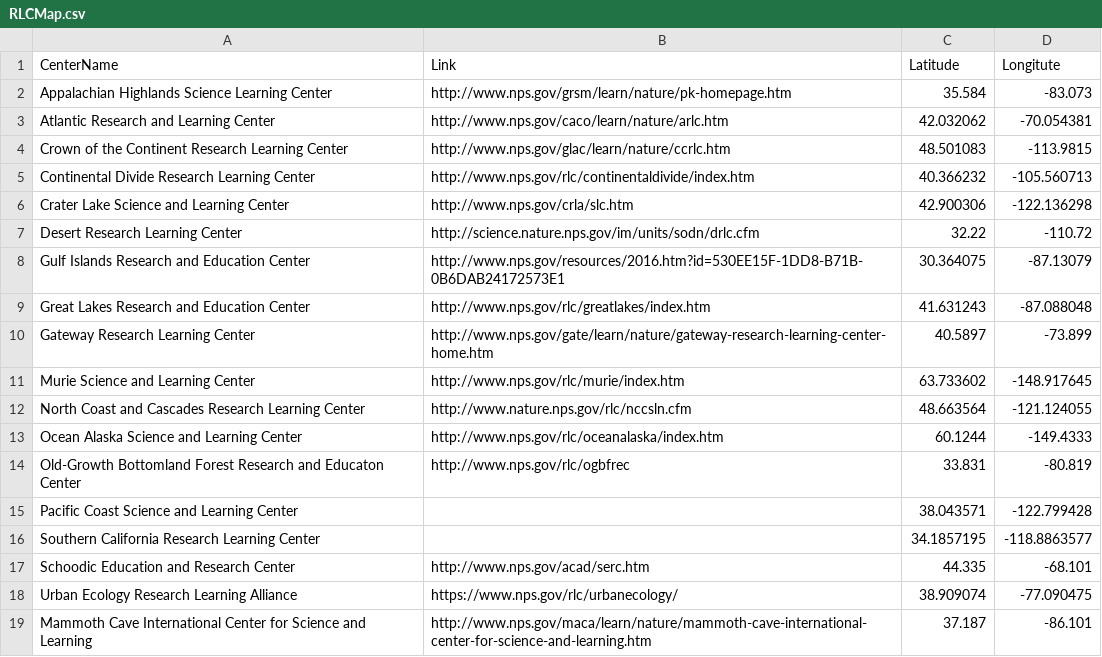
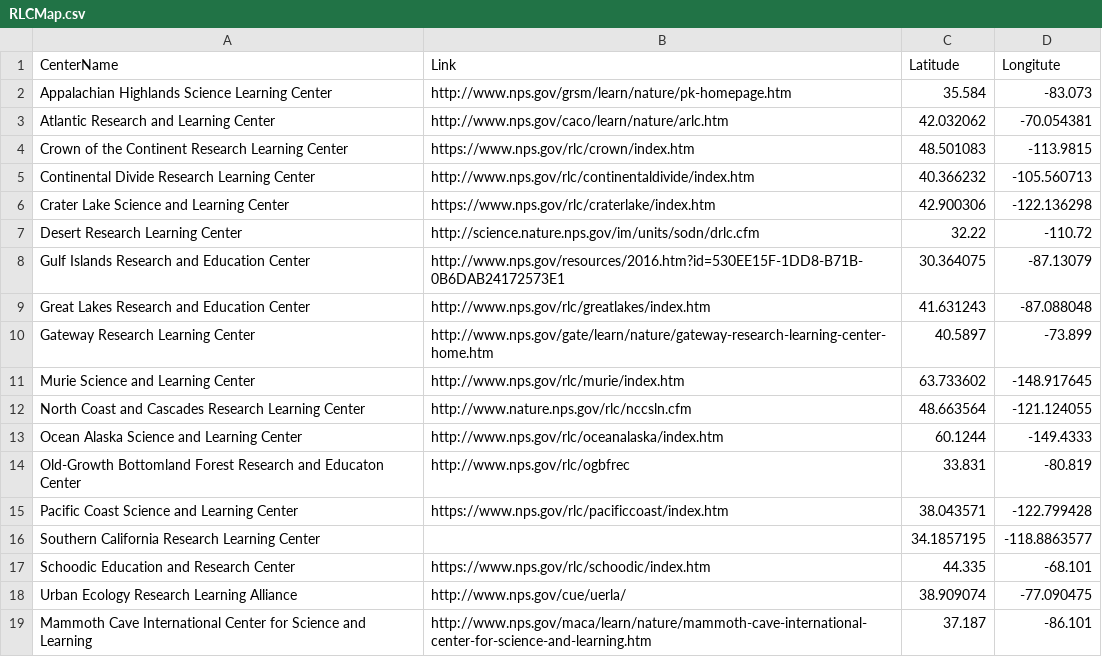
Before and after one commit to nationalparkservice/data, a CSV file: builder/RLCMap.csv, drawn as a sheet.

Commit message:
update with Jan 2017 info

```diff
--- a/builder/RLCMap.csv
+++ b/builder/RLCMap.csv
@@ -3,5 +3,5 @@ Appalachian Highlands Science Learning Center,http://www.nps.gov/grsm/learn/natu
 Atlantic Research and Learning Center,http://www.nps.gov/caco/learn/nature/arlc.htm,42.032062,-70.054381
-Crown of the Continent Research Learning Center,http://www.nps.gov/glac/learn/nature/ccrlc.htm,48.501083,-113.9815
+Crown of the Continent Research Learning Center,https://www.nps.gov/rlc/crown/index.htm,48.501083,-113.9815
 Continental Divide Research Learning Center,http://www.nps.gov/rlc/continentaldivide/index.htm,40.366232,-105.560713
-Crater Lake Science and Learning Center,http://www.nps.gov/crla/slc.htm ,42.900306,-122.136298
+Crater Lake Science and Learning Center,https://www.nps.gov/rlc/craterlake/index.htm,42.900306,-122.136298
 Desert Research Learning Center,http://science.nature.nps.gov/im/units/sodn/drlc.cfm,32.22,-110.72
@@ -14,6 +14,6 @@ Ocean Alaska Science and Learning Center,http://www.nps.gov/rlc/oceanalaska/inde
 Old-Growth Bottomland Forest Research and Educaton Center,http://www.nps.gov/rlc/ogbfrec,33.831,-80.819
-Pacific Coast Science and Learning Center,,38.043571,-122.799428
+Pacific Coast Science and Learning Center,https://www.nps.gov/rlc/pacificcoast/index.htm,38.043571,-122.799428
 Southern California Research Learning Center,,34.1857195,-118.8863577
-Schoodic Education and Research Center,http://www.nps.gov/acad/serc.htm,44.335,-68.101
-Urban Ecology Research Learning Alliance,https://www.nps.gov/rlc/urbanecology/,38.909074,-77.090475
+Schoodic Education and Research Center,https://www.nps.gov/rlc/schoodic/index.htm,44.335,-68.101
+Urban Ecology Research Learning Alliance,http://www.nps.gov/cue/uerla/,38.909074,-77.090475
 Mammoth Cave International Center for Science and Learning,http://www.nps.gov/maca/learn/nature/mammoth-cave-international-center-for-science-and-learning.htm,37.187,-86.101
```
